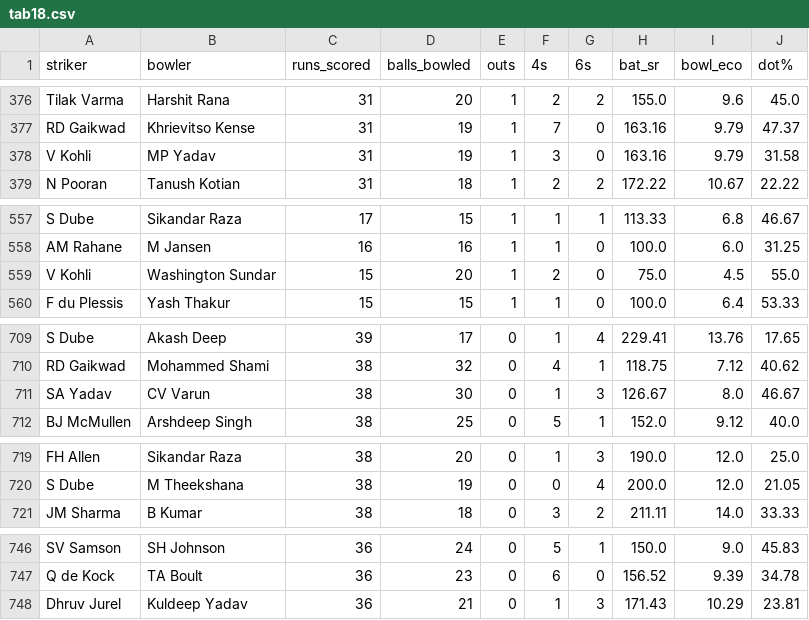
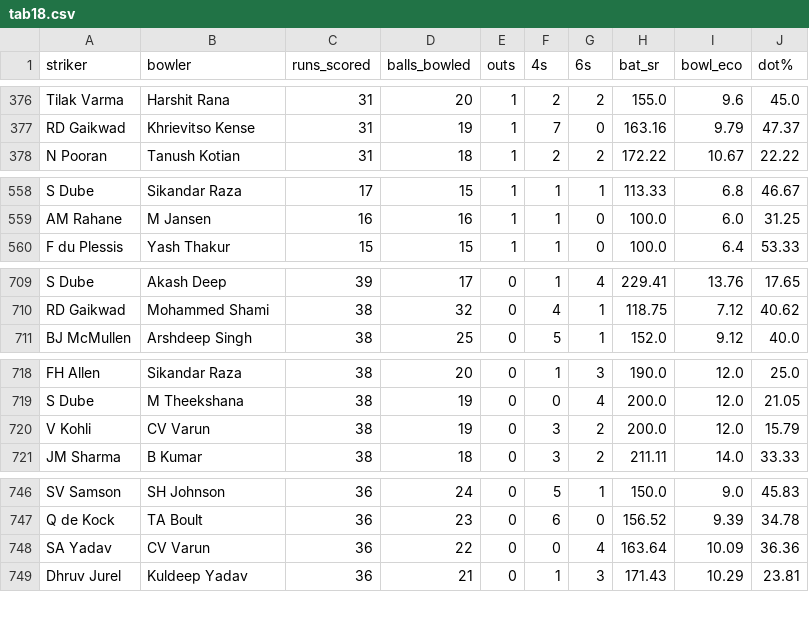
Before and after one commit to RoumyaDas/SPL, a CSV file: SPL/data/special_stats/tab18.csv, drawn as a sheet; only a part is shown, gaps mark what is left out; removed rows and columns are numbered as before the commit, all else as after; the diff covers the shown part only; the diff names each change by its address in the sheet, - before the commit and + after, or states it on an @@ line.

```diff
--- a/SPL/data/special_stats/tab18.csv
+++ b/SPL/data/special_stats/tab18.csv
-row 378: V Kohli | MP Yadav | 31 | 19 | 1 | 3 | 0 | 163.16 | 9.79 | 31.58
-row 559: V Kohli | Washington Sundar | 15 | 20 | 1 | 2 | 0 | 75.0 | 4.5 | 55.0
-row 711: SA Yadav | CV Varun | 38 | 30 | 0 | 1 | 3 | 126.67 | 8.0 | 46.67
+row 720: V Kohli | CV Varun | 38 | 19 | 0 | 3 | 2 | 200.0 | 12.0 | 15.79
+row 748: SA Yadav | CV Varun | 36 | 22 | 0 | 0 | 4 | 163.64 | 10.09 | 36.36
```
Also changed, not shown: 7 added rows and 4 removed rows elsewhere in this file, SPL/data/S04/TAB21.csv, SPL/data/S04/TAB25.csv, 54 other files.
